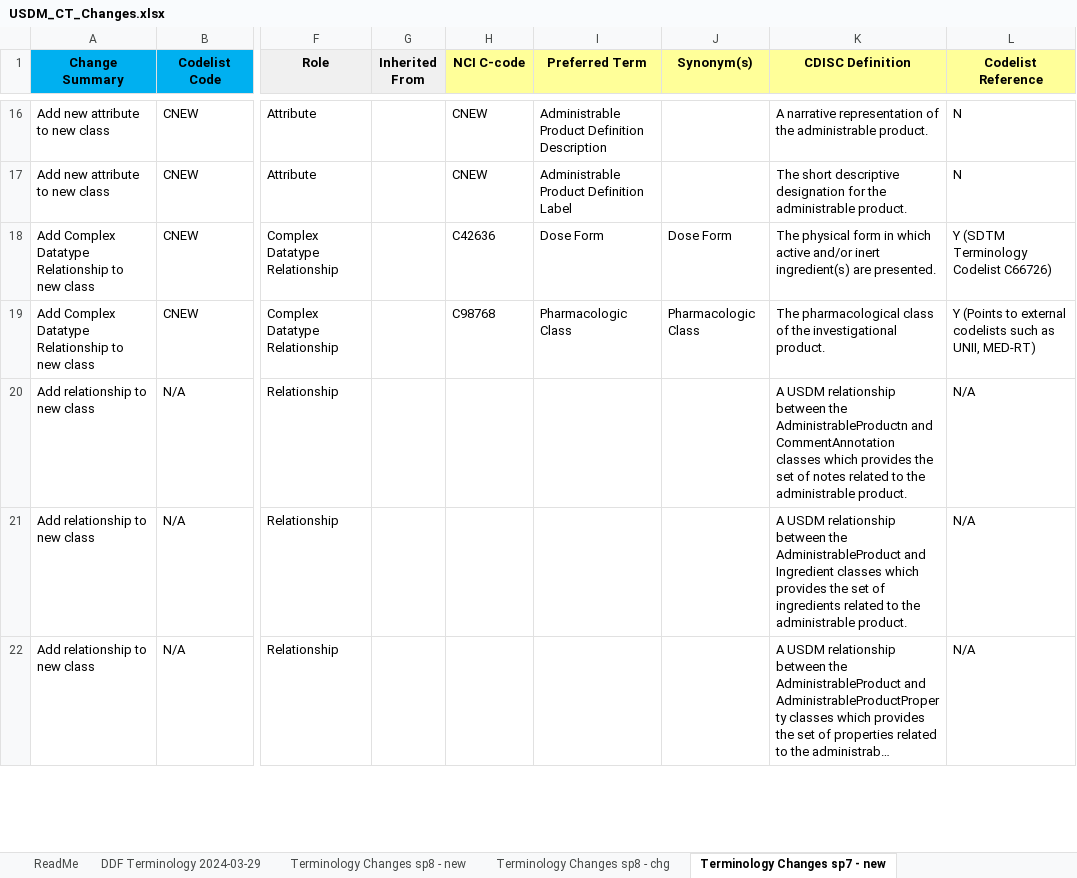
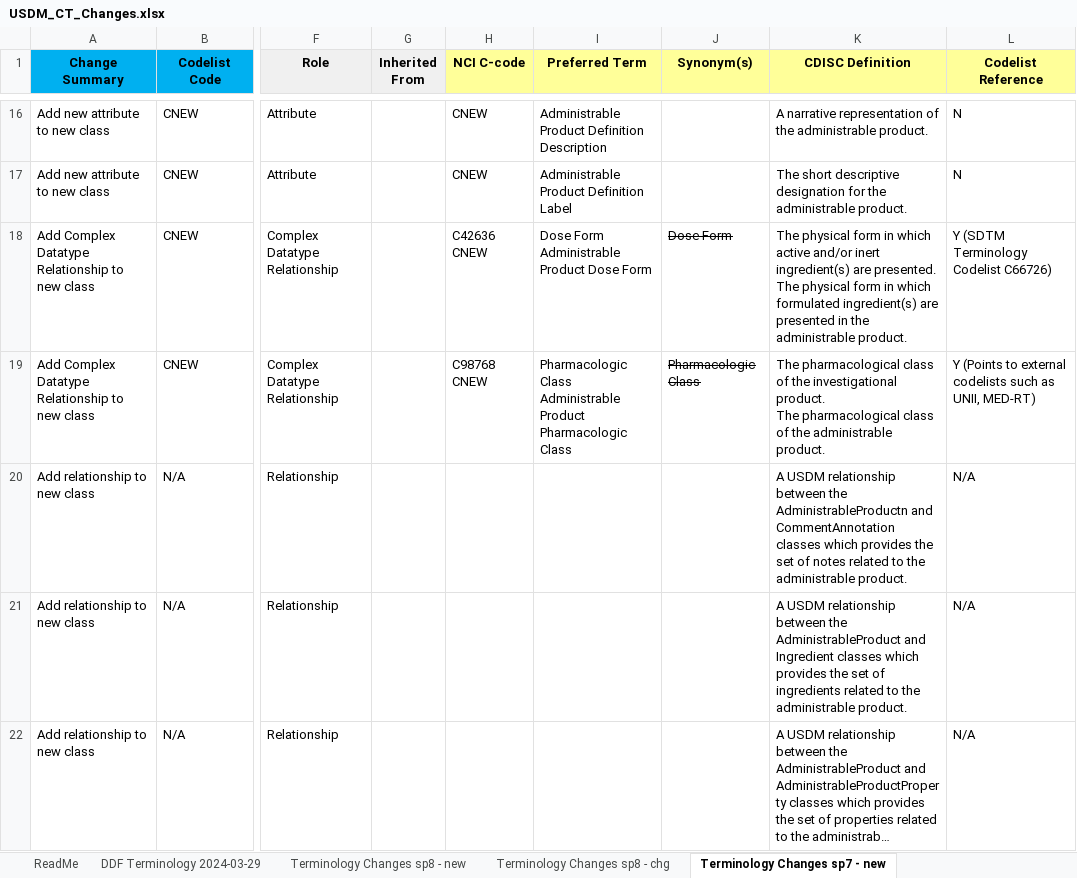
Before and after one commit to cdisc-org/DDF-RA, an Excel workbook: Deliverables/CT/USDM_CT_Changes.xlsx, sheet Terminology Changes sp7 - new, drawn as a sheet; only a part is shown, gaps mark what is left out; long unchanged cells end in …; values as stored, in another font and other column widths than the file's, no borders; conditional formats not drawn; ↵ is a line break in a cell; the diff names each change by its address in the sheet, - before the commit and + after, or states it on an @@ line.

Commit message:
316/444
Semantic recoding updates to pharmacologic class and  dose form attributes of AdministrableProduct class.

```diff
--- a/Deliverables/CT/USDM_CT_Changes.xlsx (sheet Terminology Changes sp7 - new)
+++ b/Deliverables/CT/USDM_CT_Changes.xlsx (sheet Terminology Changes sp7 - new)
-H18 (NCI C-code): C42636
+H18 (NCI C-code): C42636 ↵ CNEW
-I18 (Preferred Term): Dose Form
+I18 (Preferred Term): Dose Form ↵ Administrable Product Dose Form
-J18:J19 strikethrough: off
+J18:J19 strikethrough: on
-K18 (CDISC Definition): …are presented.
+K18 (CDISC Definition): …are presented. ↵ The physical form in which formulated ingredient(s) are presented in the administrable product.
-H19 (NCI C-code): C98768
+H19 (NCI C-code): C98768 ↵ CNEW
-I19 (Preferred Term): Pharmacologic Class
+I19 (Preferred Term): Pharmacologic Class ↵ Administrable Product Pharmacologic Class
-K19 (CDISC Definition): …investigational product.
+K19 (CDISC Definition): …investigational product. ↵ The pharmacological class of the administrable product.
```
Also changed, not shown: Deliverables/CT/USDM_CT.xlsx.
